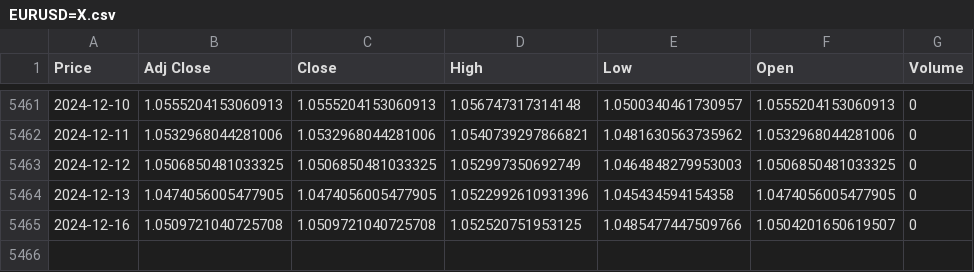
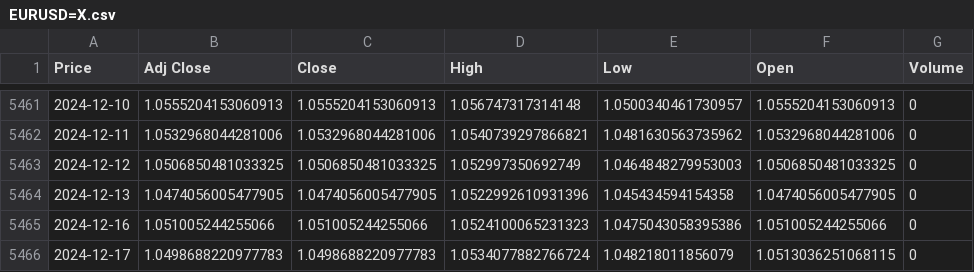
Before and after one commit to taleblou/LSTM-Price-Prediction, a CSV file: Data/EURUSD=X.csv, drawn as a sheet; only a part is shown, gaps mark what is left out; the diff names each change by its address in the sheet, - before the commit and + after, or states it on an @@ line.

```diff
--- a/Data/EURUSD=X.csv
+++ b/Data/EURUSD=X.csv
-B5465 (Adj Close): 1.0509721040725708
+B5465 (Adj Close): 1.051005244255066
-C5465 (Close): 1.0509721040725708
+C5465 (Close): 1.051005244255066
-D5465 (High): 1.052520751953125
+D5465 (High): 1.0524100065231323
-E5465 (Low): 1.0485477447509766
+E5465 (Low): 1.0475043058395386
-F5465 (Open): 1.0504201650619507
+F5465 (Open): 1.051005244255066
+row 5466: 2024-12-17 | 1.0498688220977783 | 1.0498688220977783 | 1.0534077882766724 | 1.048218011856079 | 1.0513036251068115 | 0
```
Also changed, not shown: Data/BTC-USD.csv, Data/GC=F.csv, 22 other files.
